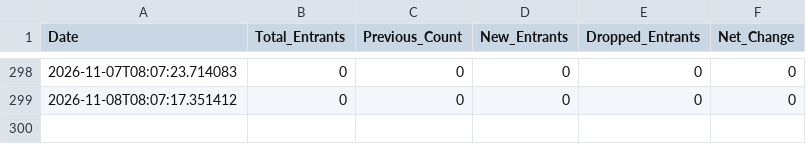
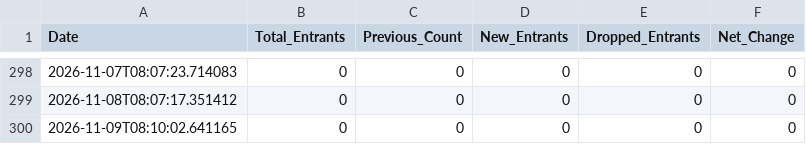
Before and after one commit to upshawam/BFC, a CSV file: data/history_other_race_50m.csv, drawn as a sheet; only a part is shown, gaps mark what is left out; the diff names each change by its address in the sheet, - before the commit and + after, or states it on an @@ line.

```diff
--- a/data/history_other_race_50m.csv
+++ b/data/history_other_race_50m.csv
+row 300: 2026-11-09T08:10:02.641165 | 0 | 0 | 0 | 0 | 0
```
Also changed, not shown: data/history_frozen_head_50k.csv, data/history_other_race_55k.csv, 6 other files.
